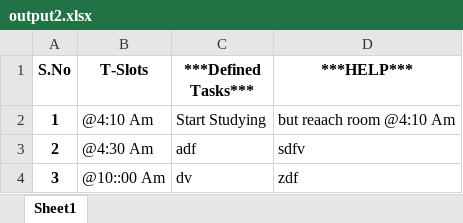
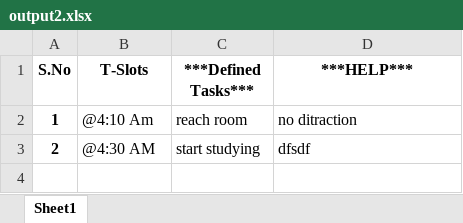
Before and after one commit to Nikhilgulati841/PyWhileWork, an Excel workbook: output2.xlsx, sheet Sheet1, drawn as a sheet; values as stored, in another font and other column widths than the file's, no borders; the diff names each change by its address in the sheet, - before the commit and + after, or states it on an @@ line.

Commit message:
updated output2.xlsx

```diff
--- a/output2.xlsx (sheet Sheet1)
+++ b/output2.xlsx (sheet Sheet1)
-C2 (***Defined Tasks***): Start Studying
+C2 (***Defined Tasks***): reach room
-D2 (***HELP***): but reaach room @4:10 Am
+D2 (***HELP***): no ditraction
-B3 (T-Slots): @4:30 Am
+B3 (T-Slots): @4:30 AM
-C3 (***Defined Tasks***): adf
+C3 (***Defined Tasks***): start studying
-D3 (***HELP***): sdfv
+D3 (***HELP***): dfsdf
-row 4: 3 | @10::00 Am | dv | zdf
```
